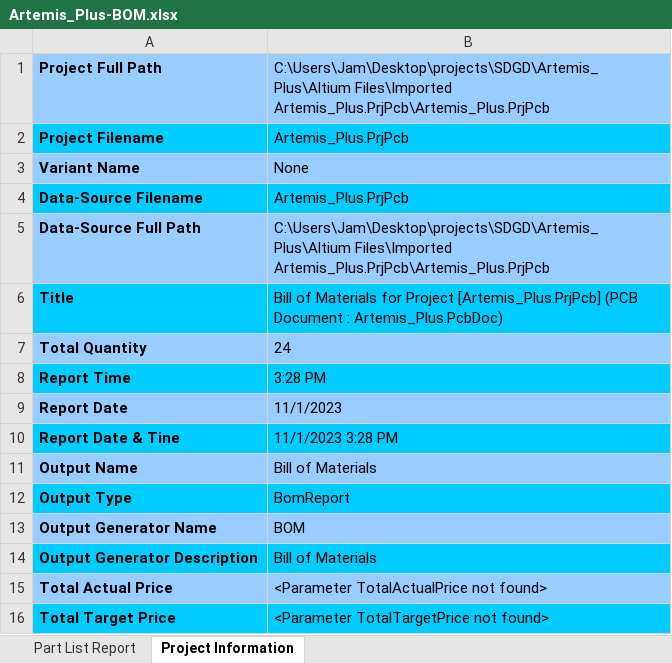
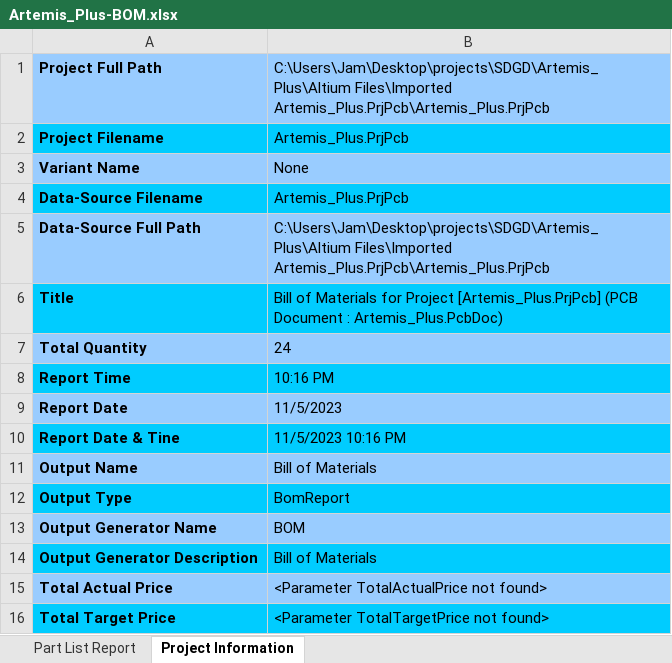
Before and after one commit to SapphireCircuits/Artemis-Plus-Hardware, an Excel workbook: Altium/Artemis_Plus.PrjPcb/Project Outputs for Artemis_Plus/BOM/Artemis_Plus-BOM.xlsx, sheet Project Information, drawn as a sheet; values as stored, in another font and other column widths than the file's, no borders; the diff names each change by its address in the sheet, - before the commit and + after, or states it on an @@ line.

```diff
--- a/Altium/Artemis_Plus.PrjPcb/Project Outputs for Artemis_Plus/BOM/Artemis_Plus-BOM.xlsx (sheet Project Information)
+++ b/Altium/Artemis_Plus.PrjPcb/Project Outputs for Artemis_Plus/BOM/Artemis_Plus-BOM.xlsx (sheet Project Information)
-B8: 3:28 PM
+B8: 10:16 PM
-B9: 11/1/2023
+B9: 11/5/2023
-B10: 11/1/2023 3:28 PM
+B10: 11/5/2023 10:16 PM
```
Also changed, not shown: sheet Part List Report, 29 other files.
